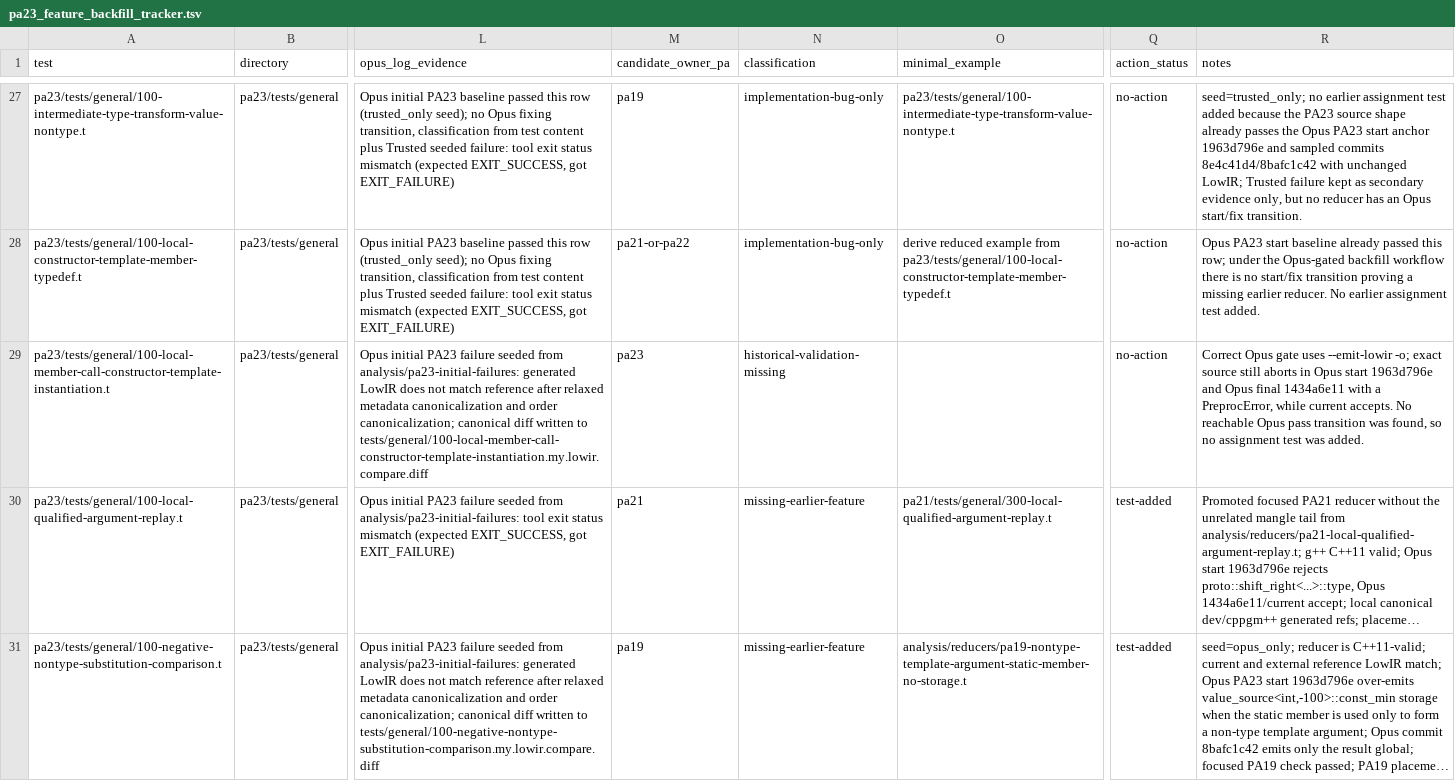
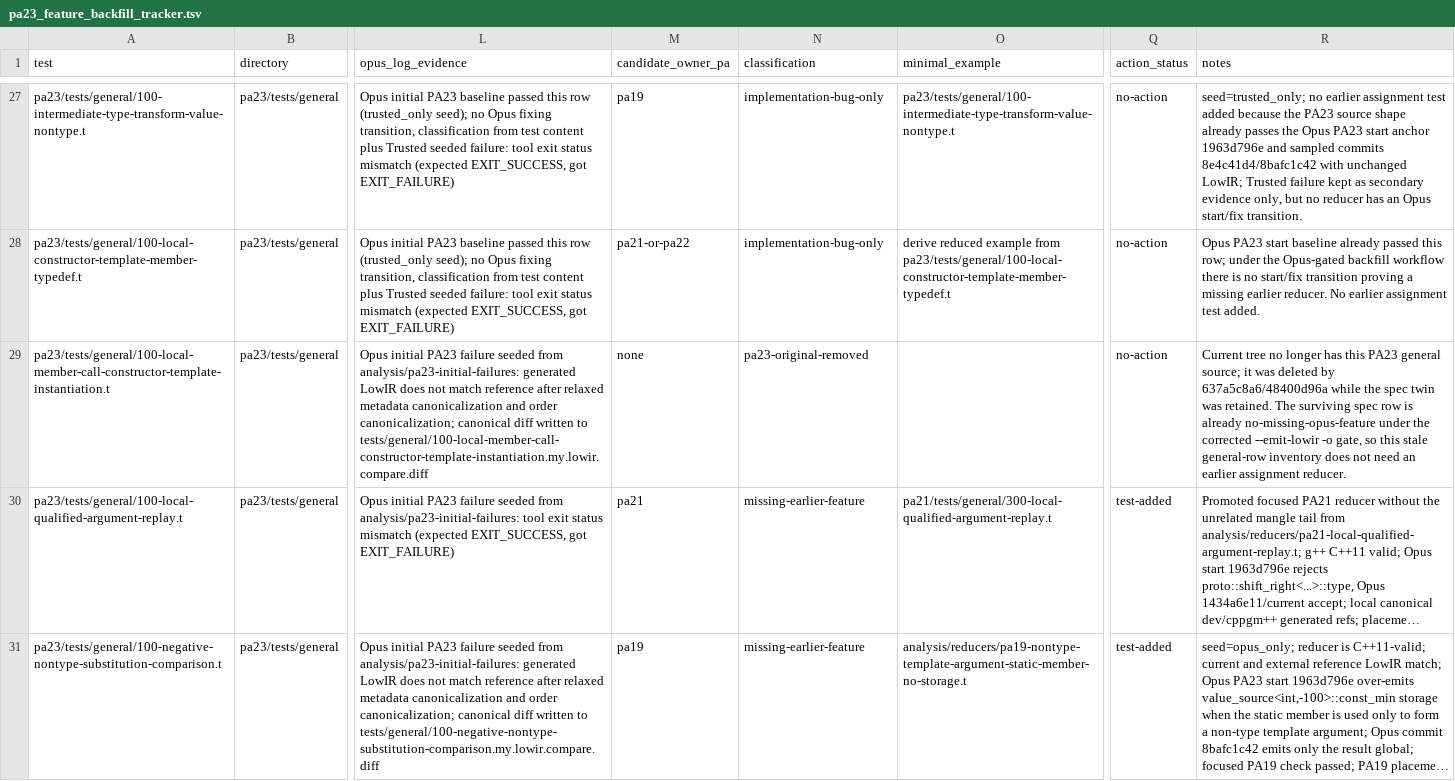
Before and after one commit to vishvananda/cppgm-extended, a TSV file: pa23_feature_backfill_tracker.tsv, drawn as a sheet; only a part is shown, gaps mark what is left out; long unchanged cells end in …; the diff names each change by its address in the sheet, - before the commit and + after, or states it on an @@ line.

Commit message:
analysis: retire stale local-member no-action row

```diff
--- a/pa23_feature_backfill_tracker.tsv
+++ b/pa23_feature_backfill_tracker.tsv
-M29 (candidate_owner_pa): pa23
+M29 (candidate_owner_pa): none
-N29 (classification): historical-validation-missing
+N29 (classification): pa23-original-removed
-R29 (notes): Correct Opus gate uses --emit-lowir -o; exact source still aborts in Opus start 1963d796e and Opus final 1434a6e11 with a PreprocError, while current accepts. No reachable Opus pass transition was found, so no assignment test was added.
+R29 (notes): Current tree no longer has this PA23 general source; it was deleted by 637a5c8a6/48400d96a while the spec twin was retained. The surviving spec row is already no-missing-opus-feature under the corrected --emit-lowir -o gate, so this stale general-row inventory does not need an earlier assignment reducer.
```
Also changed, not shown: 1 other file.
